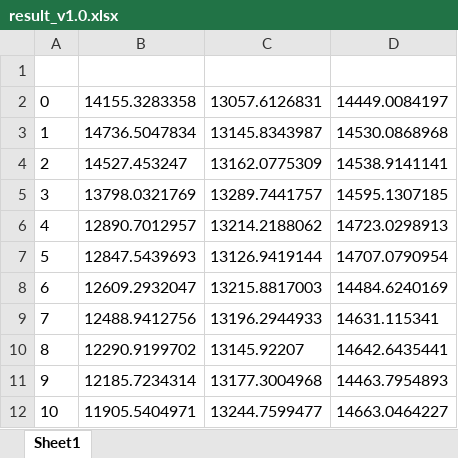
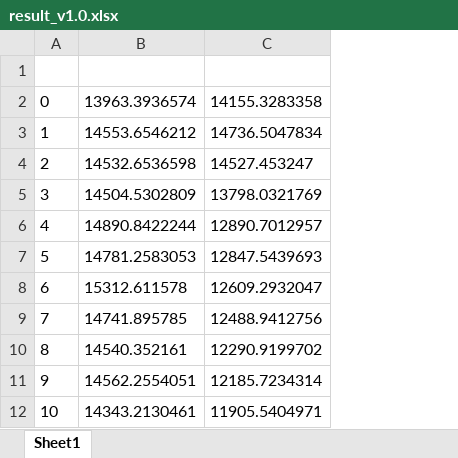
Before and after one commit to TonnyTran/federated_learning, an Excel workbook: result_draw/result_v1.0.xlsx, sheet Sheet1, drawn as a sheet; only a part is shown; values as stored, in another font and other column widths than the file's, no borders; removed rows and columns are numbered as before the commit, all else as after; the diff covers the shown part only; the diff names each change by its address in the sheet, - before the commit and + after, or states it on an @@ line.

```diff
--- a/result_draw/result_v1.0.xlsx (sheet Sheet1)
+++ b/result_draw/result_v1.0.xlsx (sheet Sheet1)
+column B, rows 2-12: 13963.3936574 | 14553.6546212 | 14532.6536598 | 14504.5302809 | 14890.8422244 | 14781.2583053 | 15312.611578 | 14741.895785 | 14540.352161 | 14562.2554051 | 14343.2130461
-column C, rows 2-12: 13057.6126831 | 13145.8343987 | 13162.0775309 | 13289.7441757 | 13214.2188062 | 13126.9419144 | 13215.8817003 | 13196.2944933 | 13145.92207 | 13177.3004968 | 13244.7599477
-column D, rows 2-12: 14449.0084197 | 14530.0868968 | 14538.9141141 | 14595.1307185 | 14723.0298913 | 14707.0790954 | 14484.6240169 | 14631.115341 | 14642.6435441 | 14463.7954893 | 14663.0464227
```
Also changed, not shown: 30 added rows elsewhere in this sheet, result_draw/result_v2.0_cost.xlsx, result_draw/result_v4.0_cost.xlsx, 23 other files.
